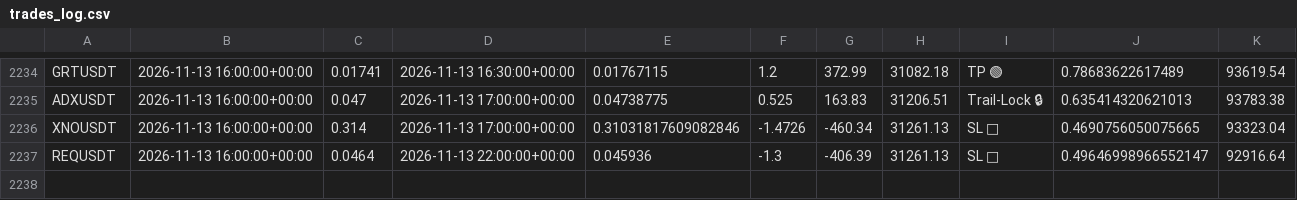
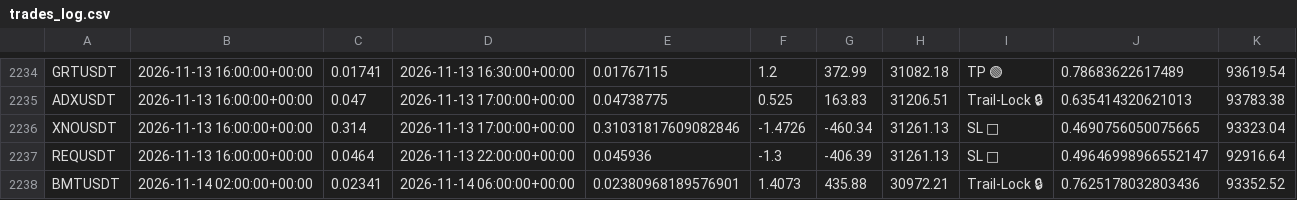
Before and after one commit to tlal1000666-ux/wurfect, a CSV file: trades_log.csv, drawn as a sheet; only a part is shown, gaps mark what is left out.

```diff
--- a/trades_log.csv
+++ b/trades_log.csv
@@ -2237 +2237,2 @@ XNOUSDT,2026-11-13 16:00:00+00:00,0.314,2026-11-13 17:00:00+00:00,0.310318176090
 REQUSDT,2026-11-13 16:00:00+00:00,0.0464,2026-11-13 22:00:00+00:00,0.045936,-1.3,-406.39,31261.13,SL 🔴,0.49646998966552147,92916.64
+BMTUSDT,2026-11-14 02:00:00+00:00,0.02341,2026-11-14 06:00:00+00:00,0.02380968189576901,1.4073,435.88,30972.21,Trail-Lock 🔒,0.7625178032803436,93352.52
```
Also changed, not shown: shadow_trades_log.csv, 1 other file.
